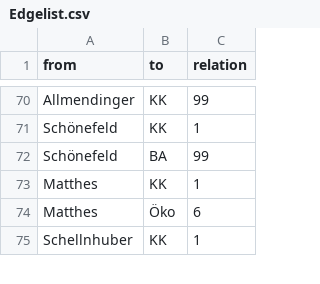
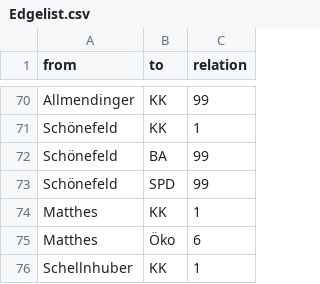
Before and after one commit to cb181/Kohlekomission, a CSV file: Edgelist.csv, drawn as a sheet; only a part is shown, gaps mark what is left out; the diff names each change by its address in the sheet, - before the commit and + after, or states it on an @@ line.

Commit message:
Add files via upload

```diff
--- a/Edgelist.csv
+++ b/Edgelist.csv
+row 73: Schönefeld | SPD | 99
```
